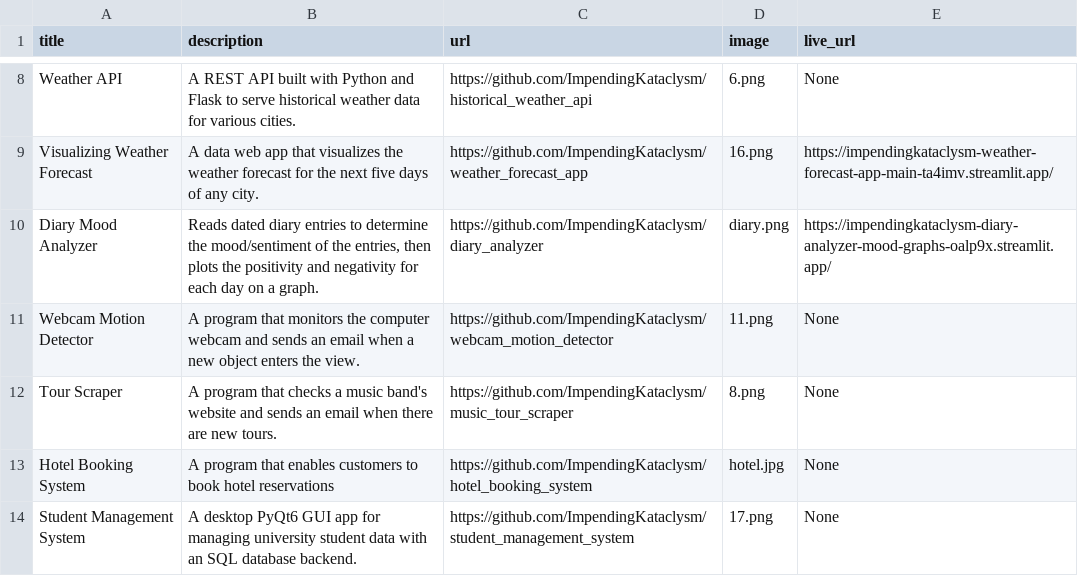
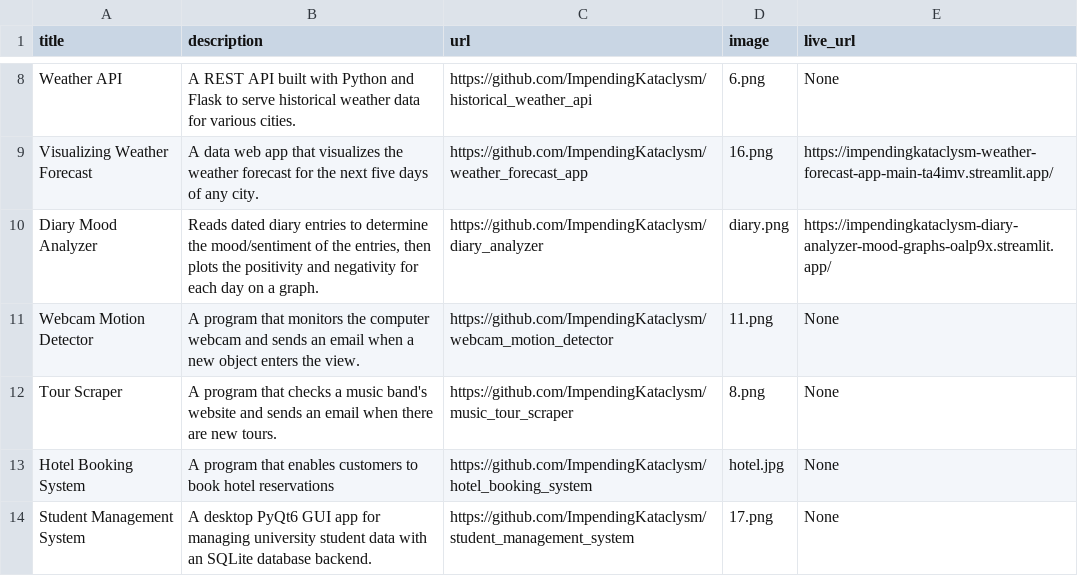
Before and after one commit to ImpendingKataclysm/portfolio, a CSV file: data.csv, drawn as a sheet; only a part is shown, gaps mark what is left out.

Commit message:
Added Student Management System

```diff
--- a/data.csv
+++ b/data.csv
@@ -13,2 +13,2 @@ Tour Scraper;A program that checks a music band's website and sends an email whe
 Hotel Booking System;A program that enables customers to book hotel reservations;https://github.com/ImpendingKataclysm/hotel_booking_system;hotel.jpg;None
-Student Management System;A desktop PyQt6 GUI app for managing university student data with an SQL database backend.;https://github.com/ImpendingKataclysm/student_management_system;17.png;None
+Student Management System;A desktop PyQt6 GUI app for managing university student data with an SQLite database backend.;https://github.com/ImpendingKataclysm/student_management_system;17.png;None
```
